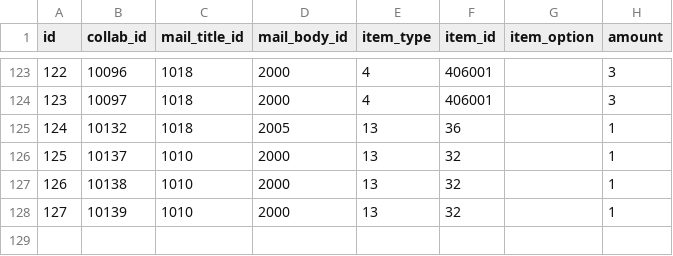
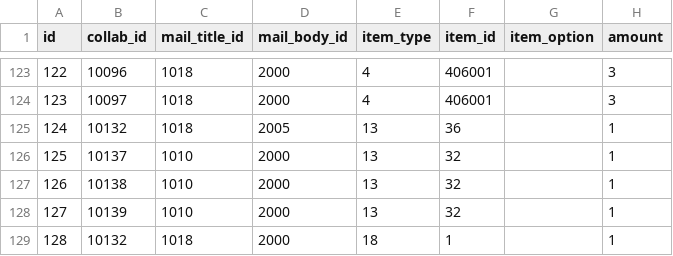
Before and after one commit to ketakeda/MTC-Plan, a CSV file: master/csv/collab_items.csv, drawn as a sheet; only a part is shown, gaps mark what is left out.

Commit message:
【ハラ】テスト用ファミマコラボイベントデータ修正

```diff
--- a/master/csv/collab_items.csv
+++ b/master/csv/collab_items.csv
@@ -128 +128,2 @@ id,collab_id,mail_title_id,mail_body_id,item_type,item_id,item_option,amount
 127,10139,1010,2000,13,32,"",1
+128,10132,1018,2000,18,1,"",1
```
